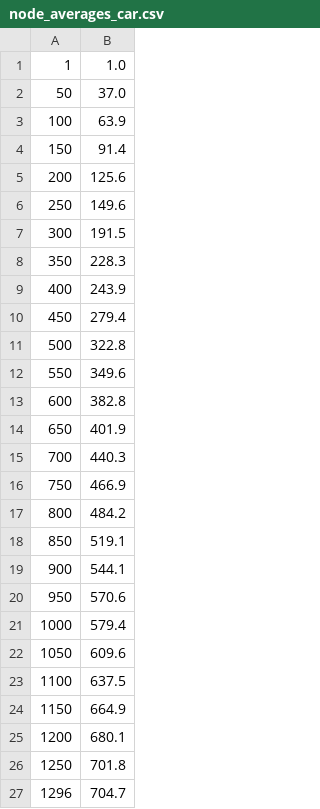
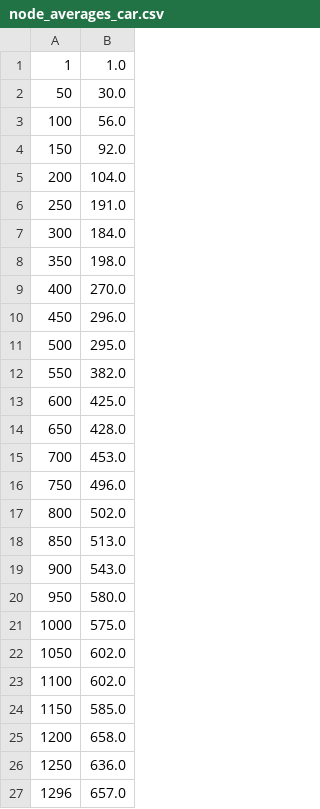
Before and after one commit to besnas/decision_tree, a CSV file: output/node_averages_car.csv, drawn as a sheet.

```diff
--- a/output/node_averages_car.csv
+++ b/output/node_averages_car.csv
@@ -1,27 +1,27 @@
 1,1.0
-50,37.0
-100,63.9
-150,91.4
-200,125.6
-250,149.6
-300,191.5
-350,228.3
-400,243.9
-450,279.4
-500,322.8
-550,349.6
-600,382.8
-650,401.9
-700,440.3
-750,466.9
-800,484.2
-850,519.1
-900,544.1
-950,570.6
-1000,579.4
-1050,609.6
-1100,637.5
-1150,664.9
-1200,680.1
-1250,701.8
-1296,704.7
+50,30.0
+100,56.0
+150,92.0
+200,104.0
+250,191.0
+300,184.0
+350,198.0
+400,270.0
+450,296.0
+500,295.0
+550,382.0
+600,425.0
+650,428.0
+700,453.0
+750,496.0
+800,502.0
+850,513.0
+900,543.0
+950,580.0
+1000,575.0
+1050,602.0
+1100,602.0
+1150,585.0
+1200,658.0
+1250,636.0
+1296,657.0
```
Also changed, not shown: output/correct_averages_car.csv, output/percents_car.csv, 3 other files.
